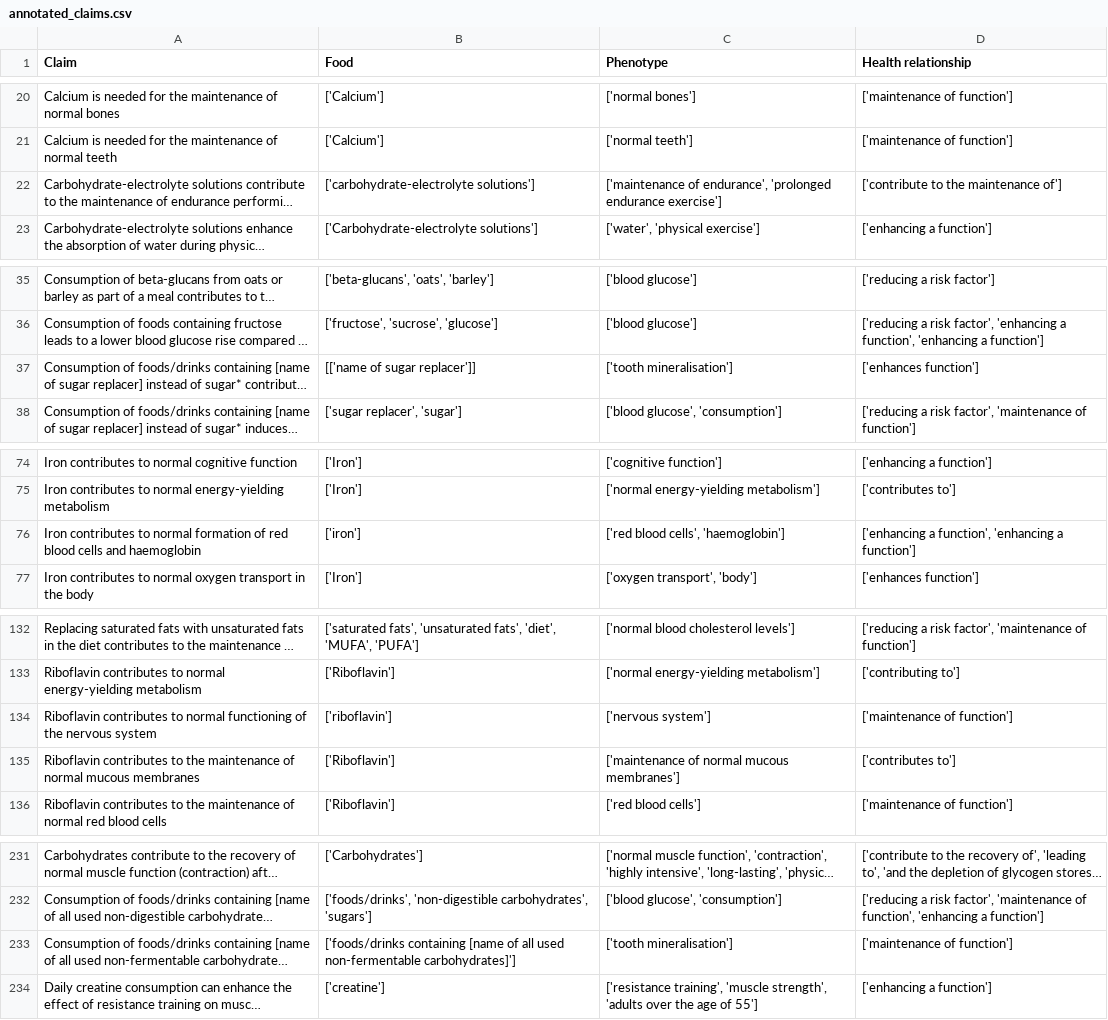
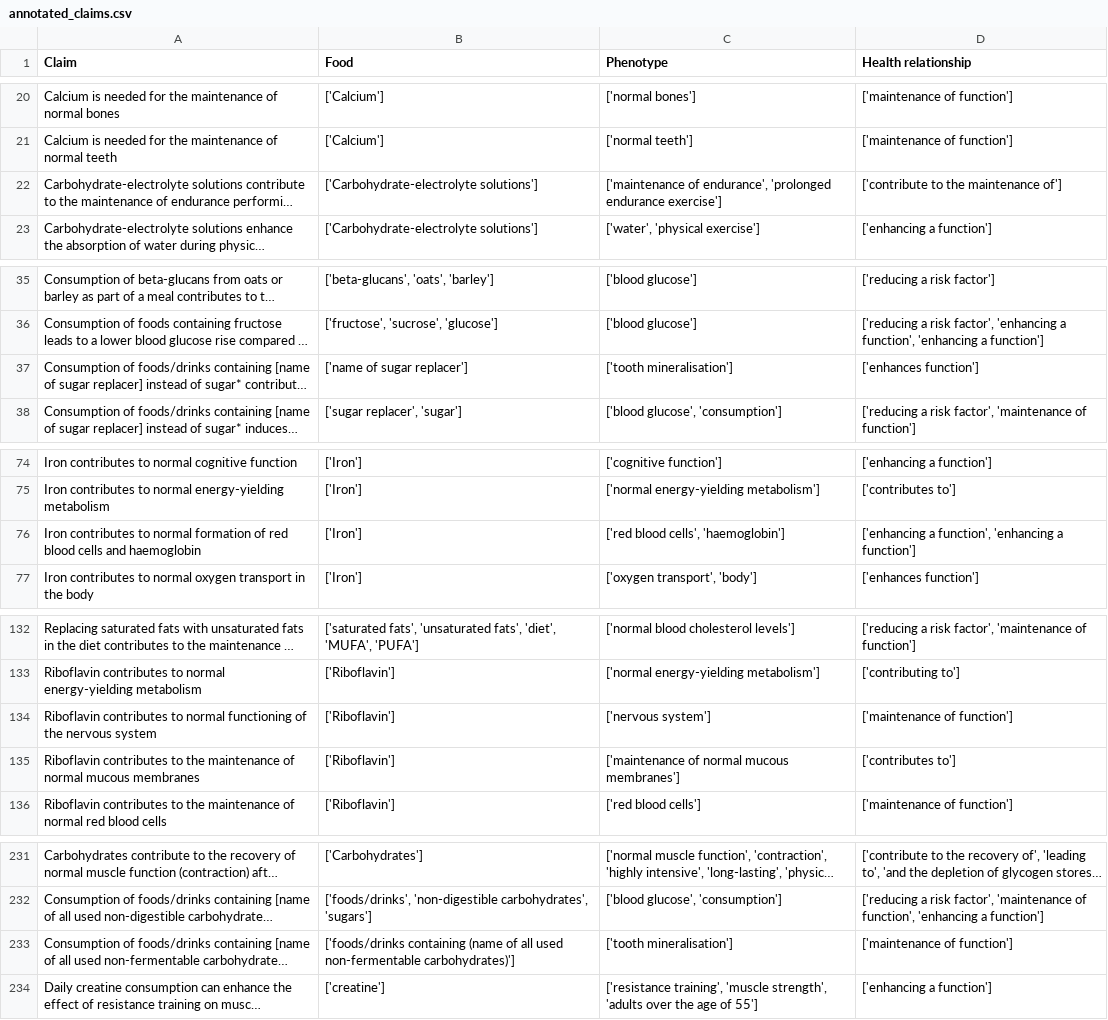
Before and after one commit to IgnacioCadarso/KG_construction_EFSA_HealthClaims, a CSV file: data/annotated_claims.csv, drawn as a sheet; only a part is shown, gaps mark what is left out; long unchanged cells end in …; the diff covers the shown part only; the diff names each change by its address in the sheet, - before the commit and + after, or states it on an @@ line.

```diff
--- a/data/annotated_claims.csv
+++ b/data/annotated_claims.csv
-B22 (Food): ['carbohydrate-electrolyte solutions']
+B22 (Food): ['Carbohydrate-electrolyte solutions']
-B37 (Food): [['name of sugar replacer']]
+B37 (Food): ['name of sugar replacer']
-B76 (Food): ['iron']
+B76 (Food): ['Iron']
-B134 (Food): ['riboflavin']
+B134 (Food): ['Riboflavin']
-B233 (Food): ['foods/drinks containing [name of all used non-fermentable carbohydrates]']
+B233 (Food): ['foods/drinks containing (name of all used non-fermentable carbohydrates)']
```
Also changed, not shown: 1 edited cell elsewhere in this file, 4 other files.
